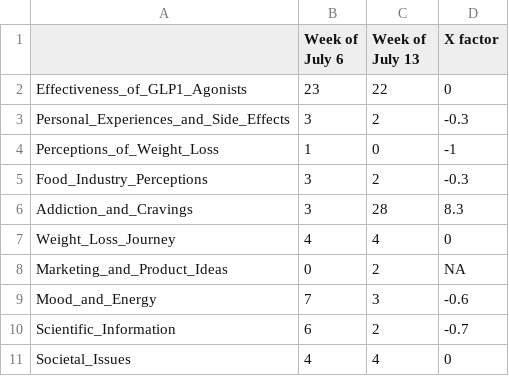
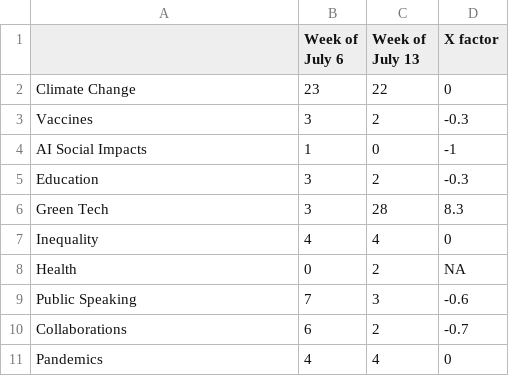
Before and after one commit to sysadminindxyz/testing1, a CSV file: data/categories.csv, drawn as a sheet; the diff names each change by its address in the sheet, - before the commit and + after, or states it on an @@ line.

Commit message:
Update categories.csv

```diff
--- a/data/categories.csv
+++ b/data/categories.csv
-A2: Effectiveness_of_GLP1_Agonists
+A2: Climate Change
-A3: Personal_Experiences_and_Side_Effects
+A3: Vaccines
-A4: Perceptions_of_Weight_Loss
+A4: AI Social Impacts
-A5: Food_Industry_Perceptions
+A5: Education
-A6: Addiction_and_Cravings
+A6: Green Tech
-A7: Weight_Loss_Journey
+A7: Inequality
-A8: Marketing_and_Product_Ideas
+A8: Health
-A9: Mood_and_Energy
+A9: Public Speaking
-A10: Scientific_Information
+A10: Collaborations
-A11: Societal_Issues
+A11: Pandemics
```
